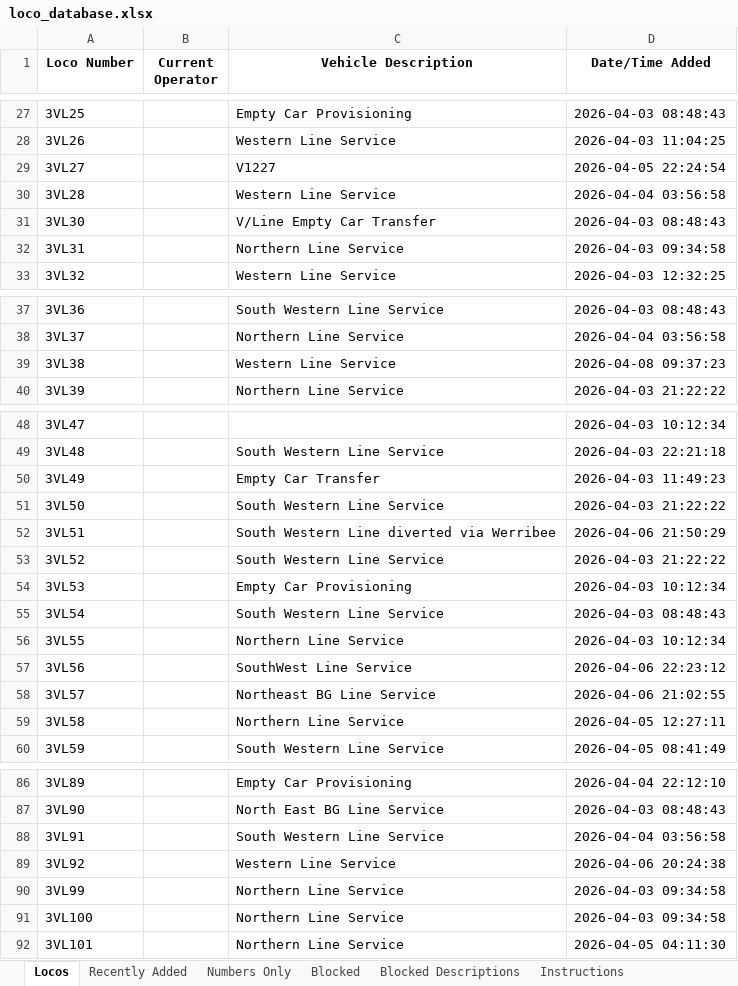
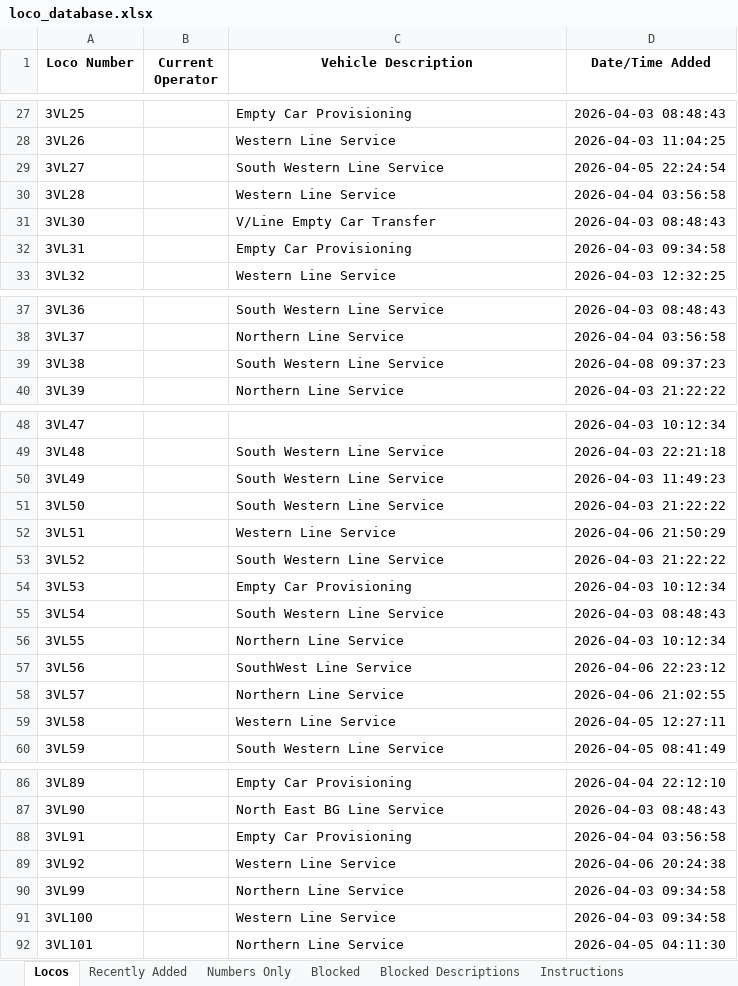
Before and after one commit to grahame21/railops-frontend, an Excel workbook: downloads/loco_database.xlsx, sheet Locos, drawn as a sheet; only a part is shown, gaps mark what is left out; values as stored, in another font and other column widths than the file's, no borders; the diff covers the shown part only; the diff names each change by its address in the sheet, - before the commit and + after, or states it on an @@ line.

```diff
--- a/downloads/loco_database.xlsx (sheet Locos)
+++ b/downloads/loco_database.xlsx (sheet Locos)
-C29 (Vehicle Description): V1227
+C29 (Vehicle Description): South Western Line Service
-C32 (Vehicle Description): Northern Line Service
+C32 (Vehicle Description): Empty Car Provisioning
-C39 (Vehicle Description): Western Line Service
+C39 (Vehicle Description): South Western Line Service
-C50 (Vehicle Description): Empty Car Transfer
+C50 (Vehicle Description): South Western Line Service
-C52 (Vehicle Description): South Western Line diverted via Werribee
+C52 (Vehicle Description): Western Line Service
-C58 (Vehicle Description): Northeast BG Line Service
+C58 (Vehicle Description): Northern Line Service
-C59 (Vehicle Description): Northern Line Service
+C59 (Vehicle Description): Western Line Service
-C88 (Vehicle Description): South Western Line Service
+C88 (Vehicle Description): Empty Car Provisioning
-C91 (Vehicle Description): Northern Line Service
+C91 (Vehicle Description): Western Line Service
```
Also changed, not shown: 9 edited cells elsewhere in this sheet, sheet Recently Added, downloads/loco_numbers_only.xlsx, 3 other files.
